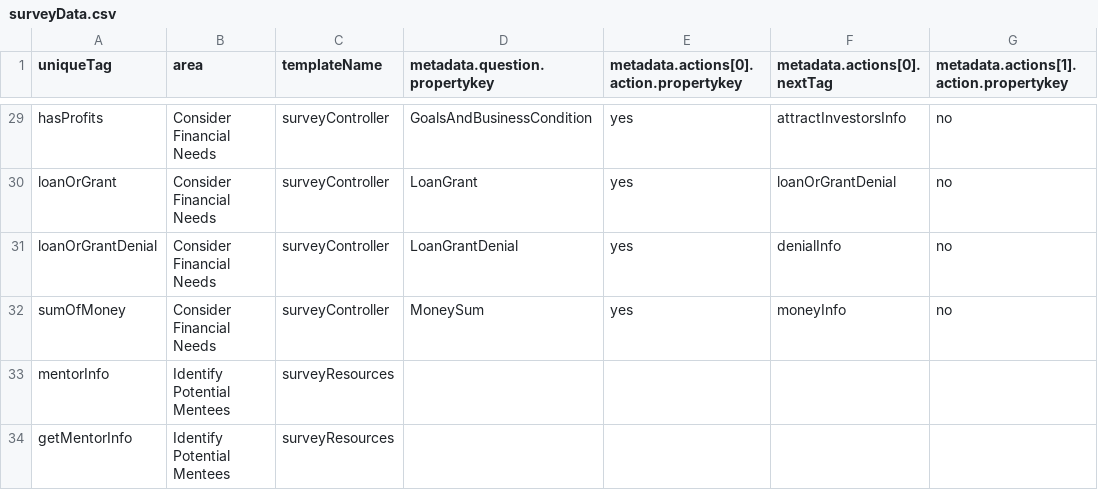
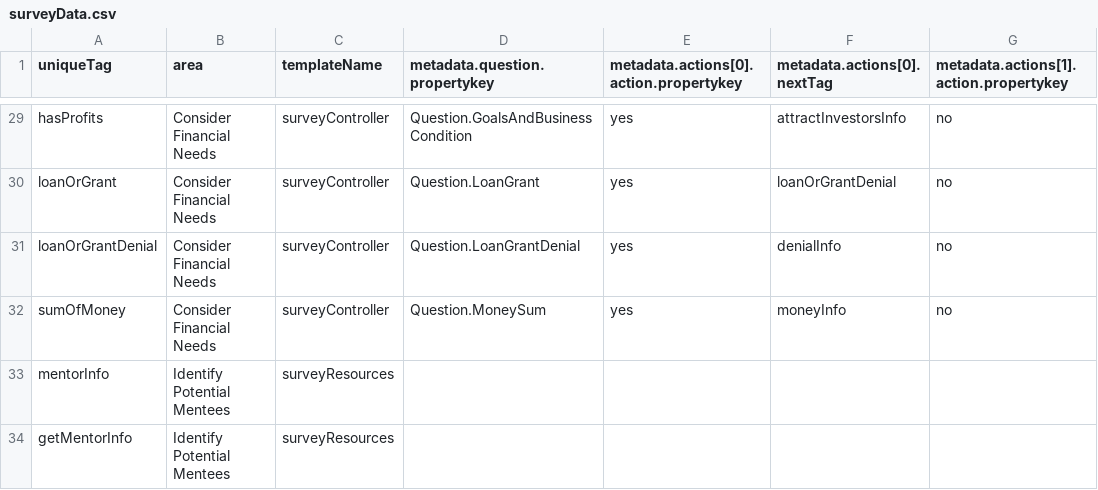
Before and after one commit to rahulnimje/w2f, a CSV file: data/surveyData.csv, drawn as a sheet; only a part is shown, gaps mark what is left out; the diff covers the shown part only; the diff names each change by its address in the sheet, - before the commit and + after, or states it on an @@ line.

```diff
--- a/data/surveyData.csv
+++ b/data/surveyData.csv
-D29 (metadata.question.propertykey): GoalsAndBusinessCondition
+D29 (metadata.question.propertykey): Question.GoalsAndBusinessCondition
-D30 (metadata.question.propertykey): LoanGrant
+D30 (metadata.question.propertykey): Question.LoanGrant
-D31 (metadata.question.propertykey): LoanGrantDenial
+D31 (metadata.question.propertykey): Question.LoanGrantDenial
-D32 (metadata.question.propertykey): MoneySum
+D32 (metadata.question.propertykey): Question.MoneySum
```
Also changed, not shown: 28 edited cells elsewhere in this file, 4 other files.
